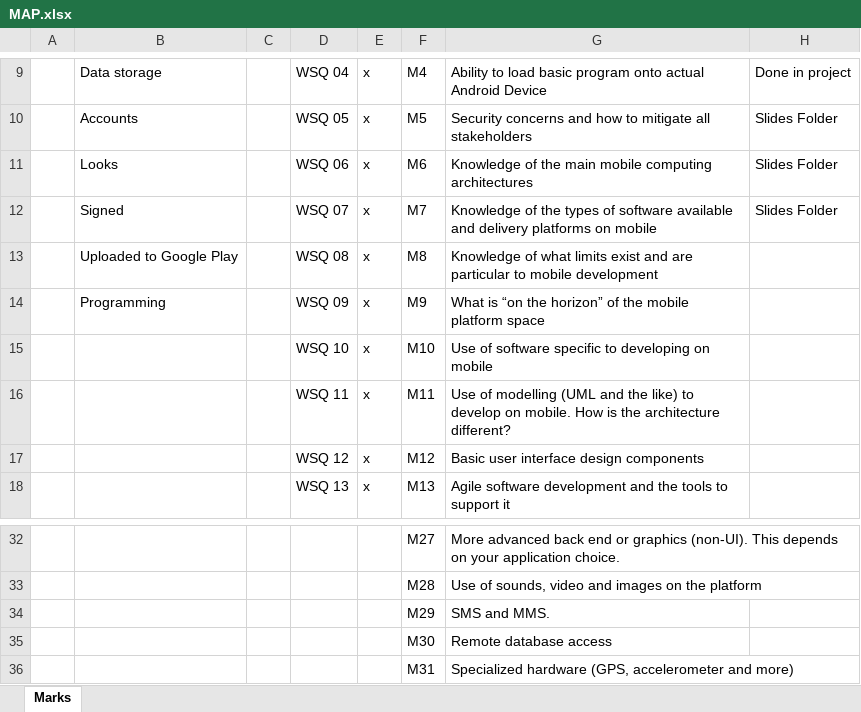
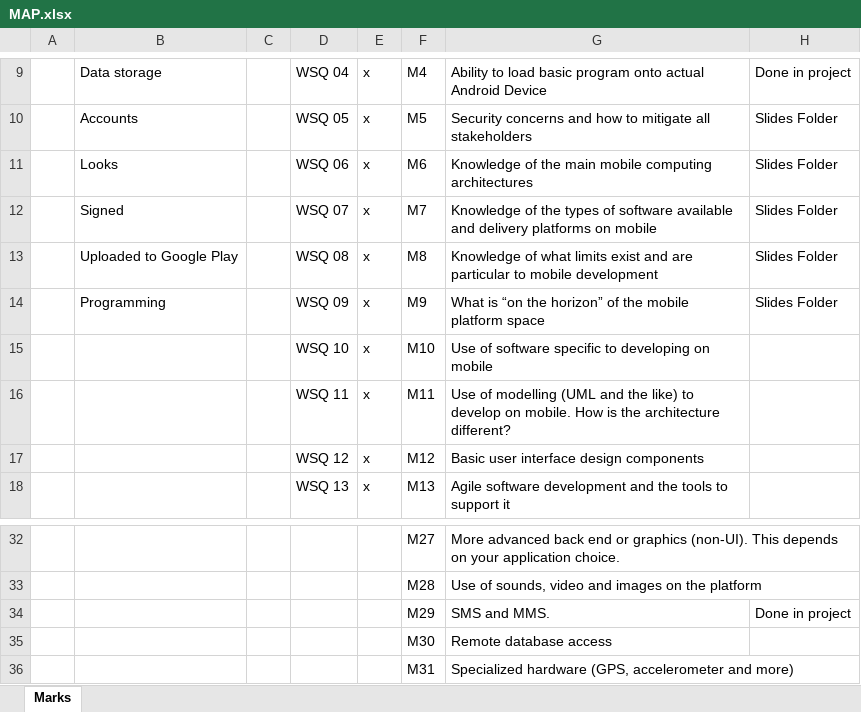
Before and after one commit to ivan-i1/MobileApp, an Excel workbook: MAP.xlsx, sheet Marks, drawn as a sheet; only a part is shown, gaps mark what is left out; values as stored, in another font and other column widths than the file's, no borders; table styles not drawn; the diff names each change by its address in the sheet, - before the commit and + after, or states it on an @@ line.

Commit message:
Slides 8 and 9 added

```diff
--- a/MAP.xlsx (sheet Marks)
+++ b/MAP.xlsx (sheet Marks)
-H13:H14: (empty)
+H13:H14: Slides Folder
-H34: (empty)
+H34: Done in project
```
Also changed, not shown: 2 other files.
